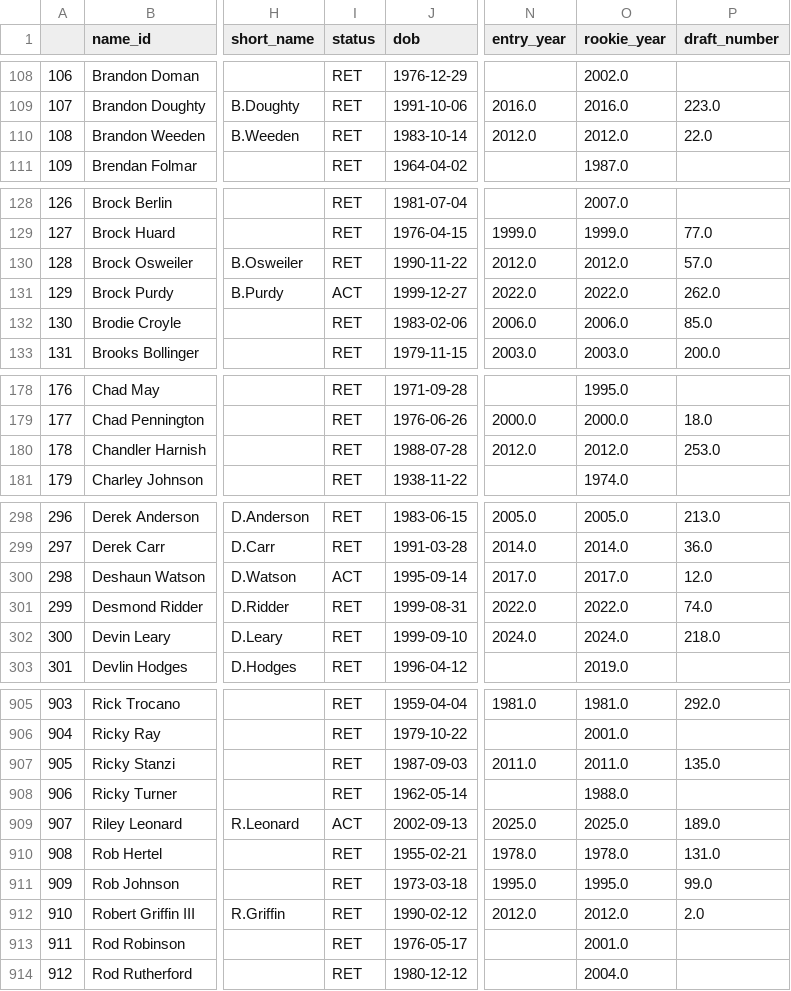
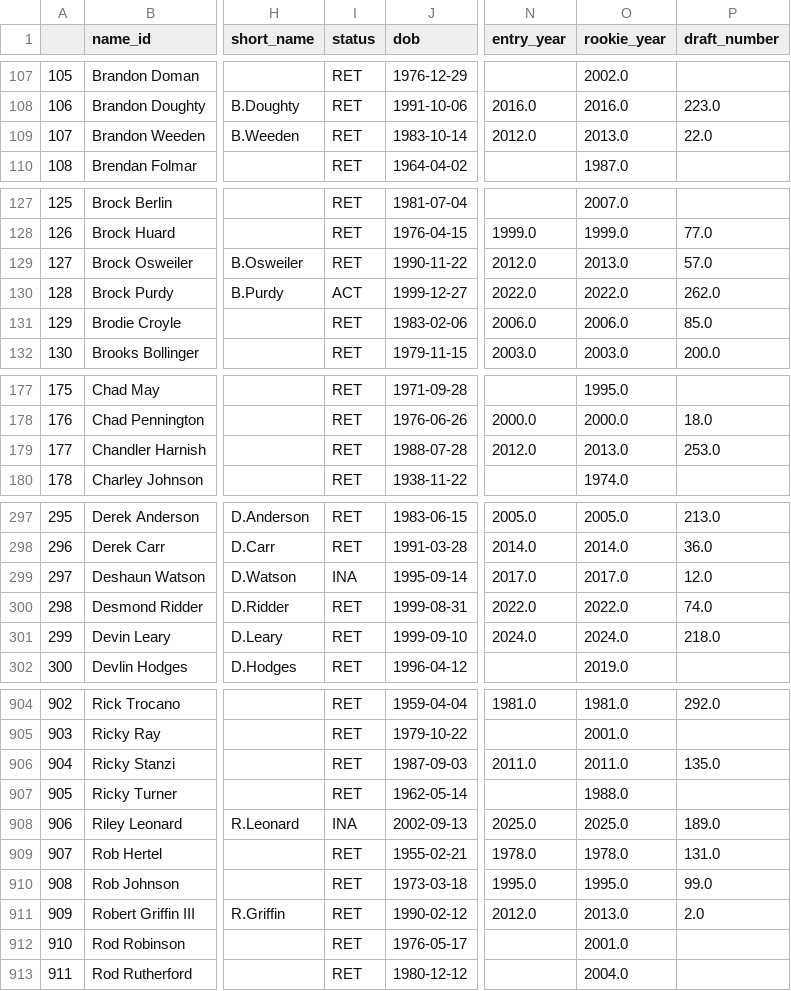
Before and after one commit to greerreNFL/nfeloqb, a CSV file: Other Data/meta_data.csv, drawn as a sheet; only a part is shown, gaps mark what is left out; addresses are those after the commit; the diff covers the shown part only; the diff names each change by its address in the sheet, - before the commit and + after, or states it on an @@ line.

```diff
--- a/Other Data/meta_data.csv
+++ b/Other Data/meta_data.csv
@@ column A renumbered from row 43 down @@
-O109 (rookie_year): 2012.0
+O109 (rookie_year): 2013.0
-O129 (rookie_year): 2012.0
+O129 (rookie_year): 2013.0
-O179 (rookie_year): 2012.0
+O179 (rookie_year): 2013.0
-I299 (status): ACT
+I299 (status): INA
-I908 (status): ACT
+I908 (status): INA
-O911 (rookie_year): 2012.0
+O911 (rookie_year): 2013.0
```
Also changed, not shown: 1 removed row and 32 edited cells elsewhere in this file, Other Data/defensive_adjustments.csv, 3 other files.
